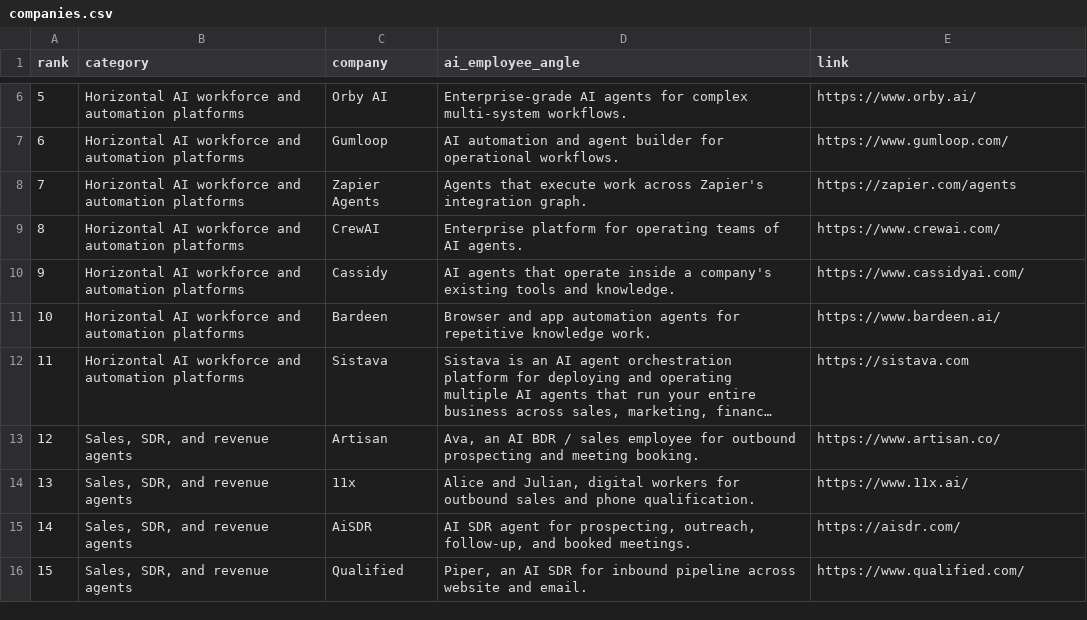
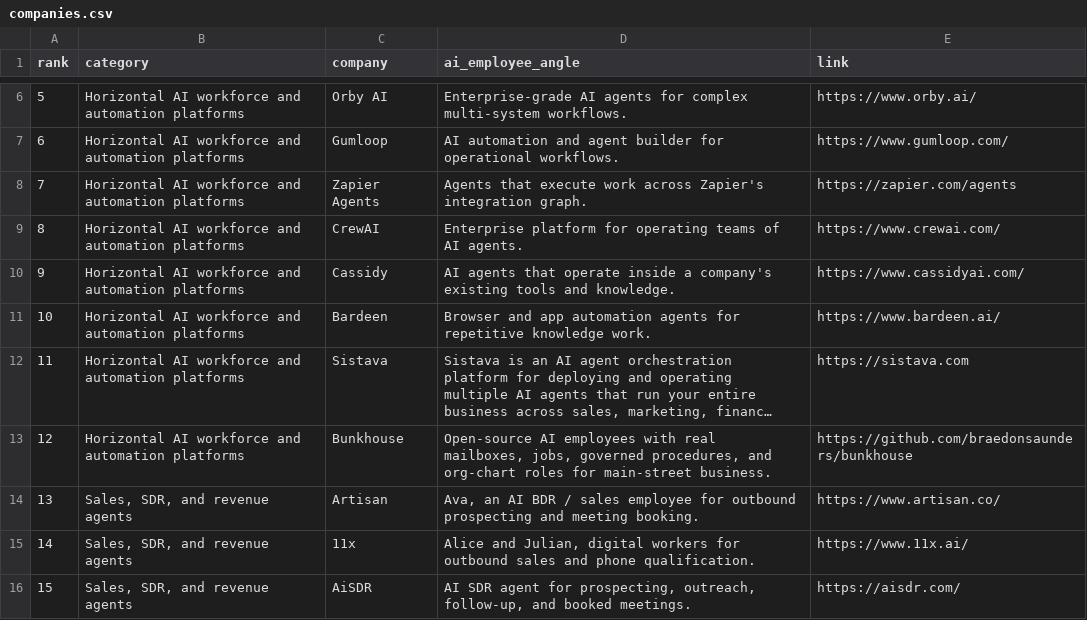
Before and after one commit to akshitkrnagpal/awesome-ai-employees, a CSV file: data/companies.csv, drawn as a sheet; only a part is shown, gaps mark what is left out; the shorter side is filled out with more unchanged rows; long unchanged cells end in …; addresses are those after the commit; the diff names each change by its address in the sheet, - before the commit and + after, or states it on an @@ line.

Commit message:
Add Bunkhouse to horizontal AI workforce platforms
Open-source AI employees with real mailboxes and org-chart roles.

```diff
--- a/data/companies.csv
+++ b/data/companies.csv
+row 13: 12 | Horizontal AI workforce and automation platforms | Bunkhouse | Open-source AI employees with real mailboxes, jobs, governed procedures, and org-chart roles for main-street business. | https://github.com/braedonsaunders/bunkhouse
@@ column A (rank) renumbered from row 14 down @@
```
Also changed, not shown: 2 other files.
